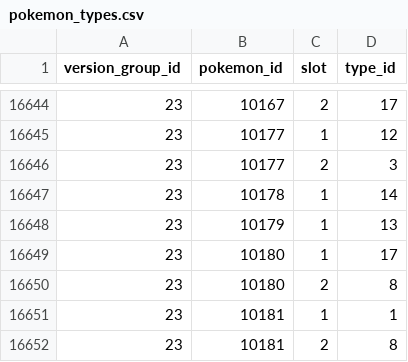
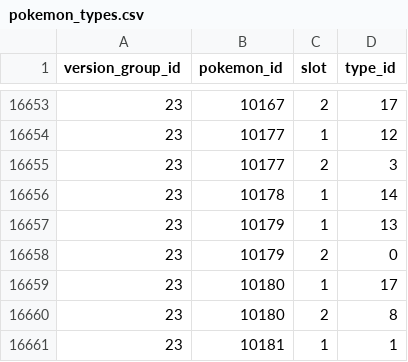
Before and after one commit to jpirnat/dex, a CSV file: data/pokemon_types.csv, drawn as a sheet; only a part is shown, gaps mark what is left out; the shorter side is filled out with more unchanged rows; the diff covers the shown part only.

```diff
--- a/data/pokemon_types.csv
+++ b/data/pokemon_types.csv
@@ -16648,2 +16657,3 @@ version_group_id,pokemon_id,slot,type_id
 23,10179,1,13
+23,10179,2,0
 23,10180,1,17
```
Also changed, not shown: 9 added rows elsewhere in this file.
